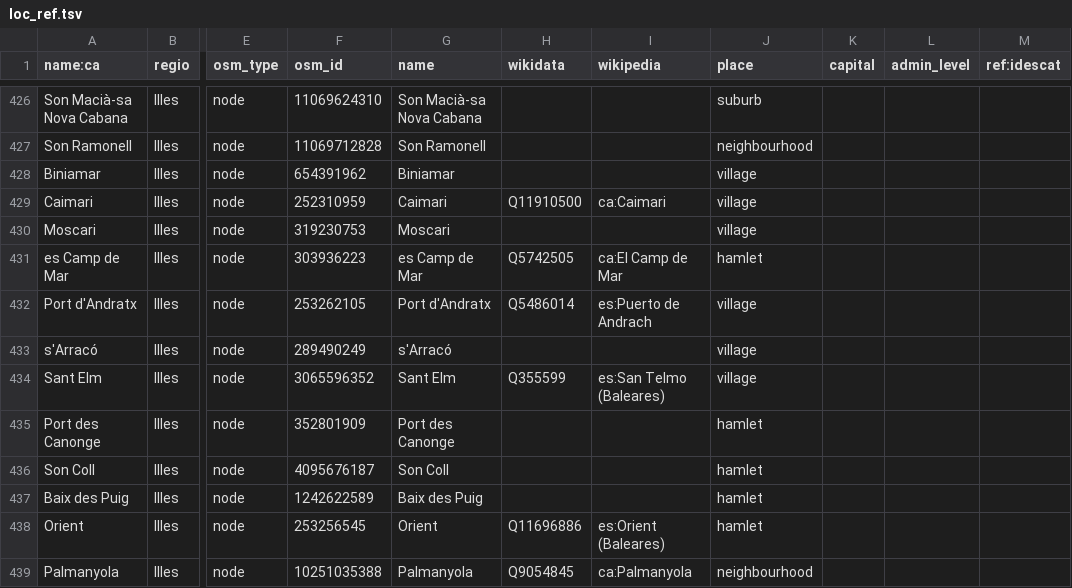
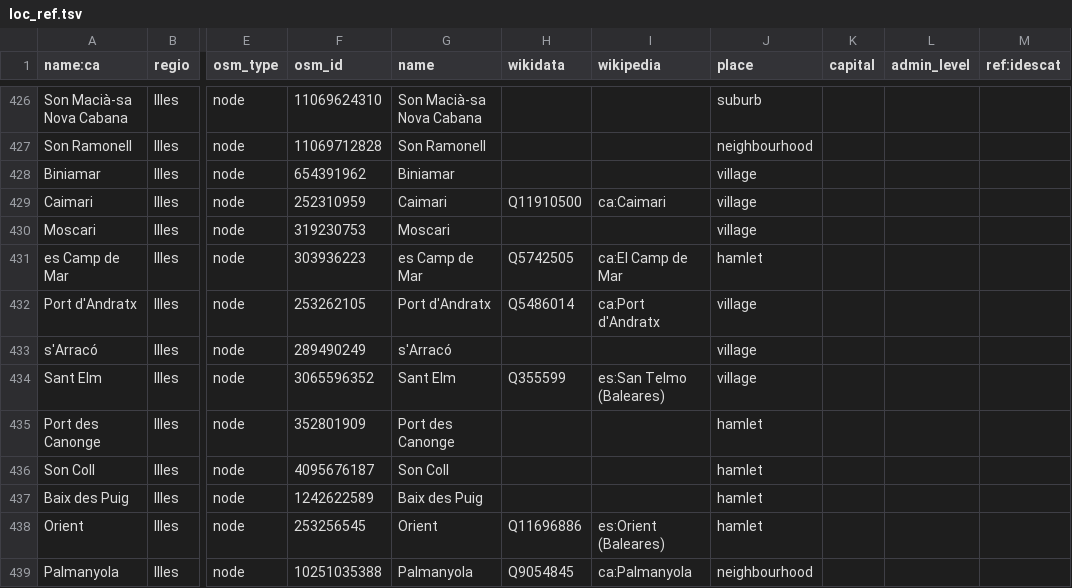
Before and after one commit to OSM-Catalan/monitorOSM, a TSV file: data-raw/loc_ref.tsv, drawn as a sheet; only a part is shown, gaps mark what is left out; the diff names each change by its address in the sheet, - before the commit and + after, or states it on an @@ line.

```diff
--- a/data-raw/loc_ref.tsv
+++ b/data-raw/loc_ref.tsv
-I432 (wikipedia): es:Puerto de Andrach
+I432 (wikipedia): ca:Port d'Andratx
```
Also changed, not shown: data-raw/municipis.tsv, 2 other files.
